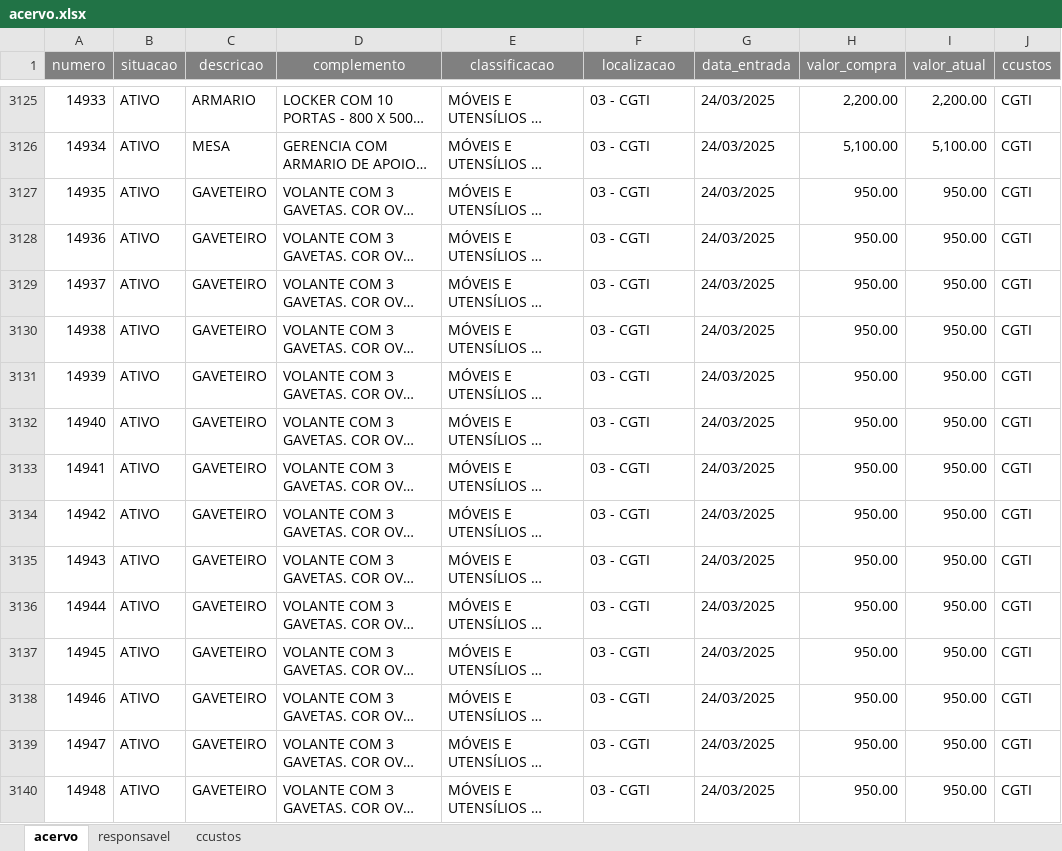
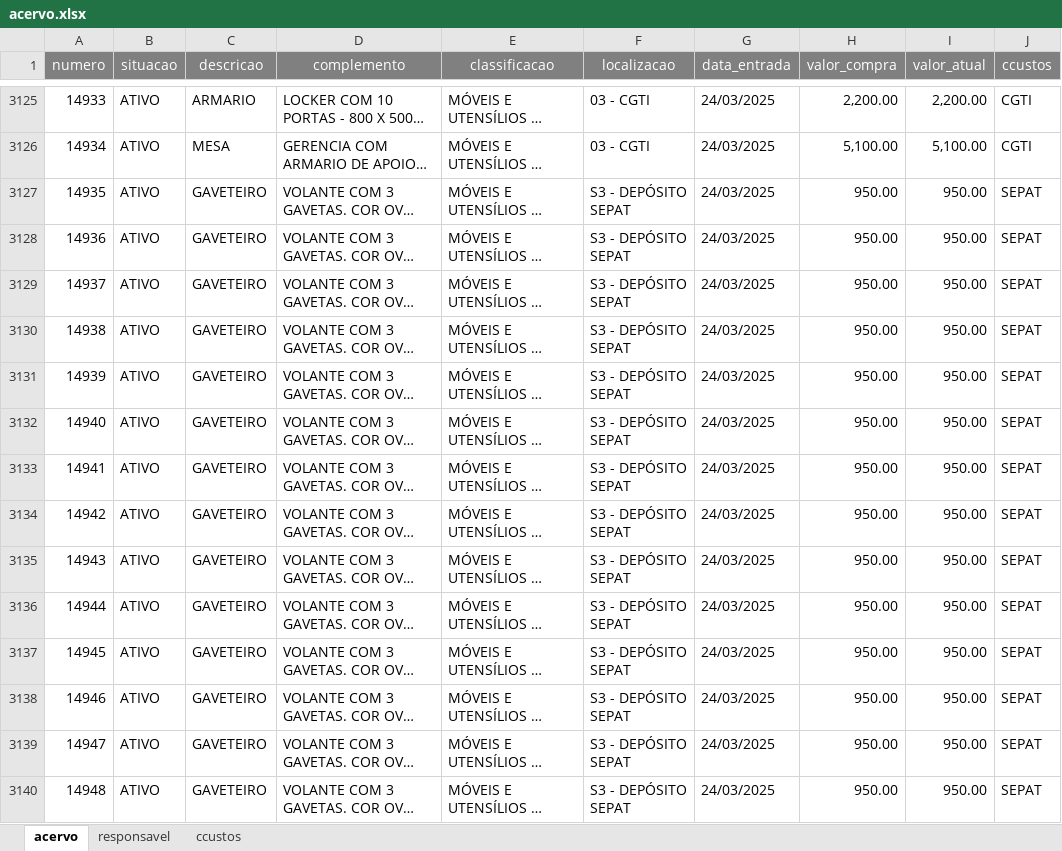
Before and after one commit to ToNiauM/termos-responsabilidade, an Excel workbook: acervo.xlsx, sheet acervo, drawn as a sheet; only a part is shown, gaps mark what is left out; long unchanged cells end in …; values as stored, in another font and other column widths than the file's, no borders; the diff covers the shown part only; the diff names each change by its address in the sheet, - before the commit and + after, or states it on an @@ line.

Commit message:
Atualização da planilha acervo.xlsx

```diff
--- a/acervo.xlsx (sheet acervo)
+++ b/acervo.xlsx (sheet acervo)
-F3127:F3140 (localizacao): 03 - CGTI
+F3127:F3140 (localizacao): S3 - DEPÓSITO SEPAT
-J3127:J3140 (ccustos): CGTI
+J3127:J3140 (ccustos): SEPAT
```
Also changed, not shown: 15 added rows and 130 edited cells elsewhere in this sheet, 1 other file.
